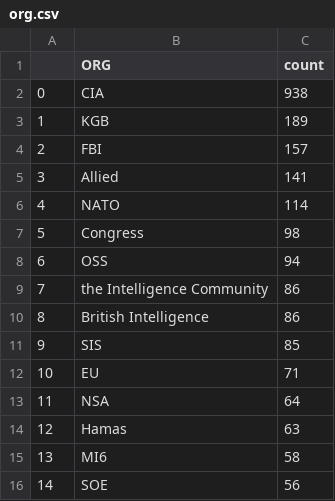
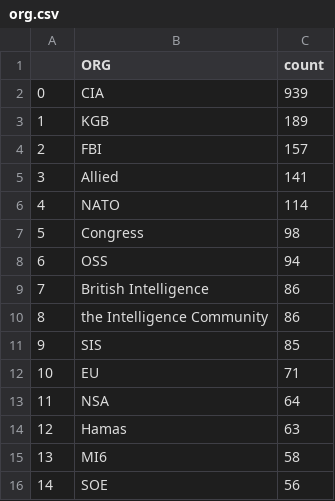
Before and after one commit to yusufaliozkan/clone-zotero-intelligence-bibliography, a CSV file: org.csv, drawn as a sheet.

```diff
--- a/org.csv
+++ b/org.csv
@@ -1,3 +1,3 @@
 ,ORG,count
-0,CIA,938
+0,CIA,939
 1,KGB,189
@@ -8,4 +8,4 @@
 6,OSS,94
-7,the Intelligence Community,86
-8,British Intelligence,86
+7,British Intelligence,86
+8,the Intelligence Community,86
 9,SIS,85
```
Also changed, not shown: citations.csv, countries.csv, 2 other files.
